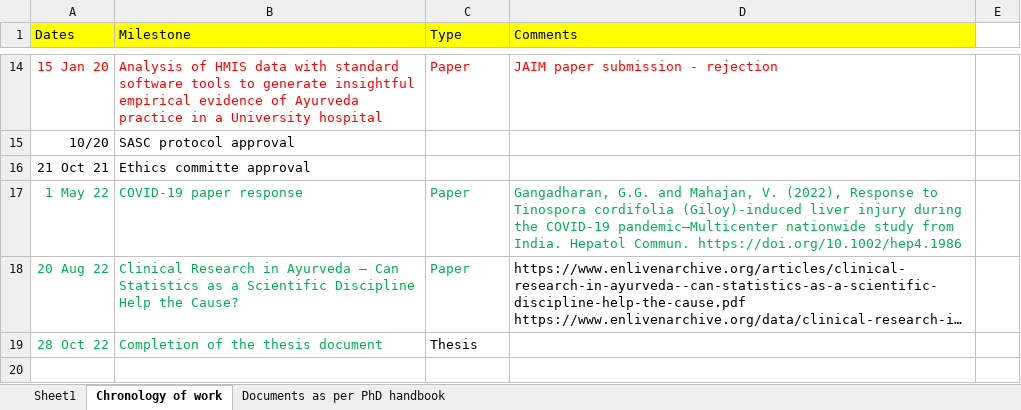
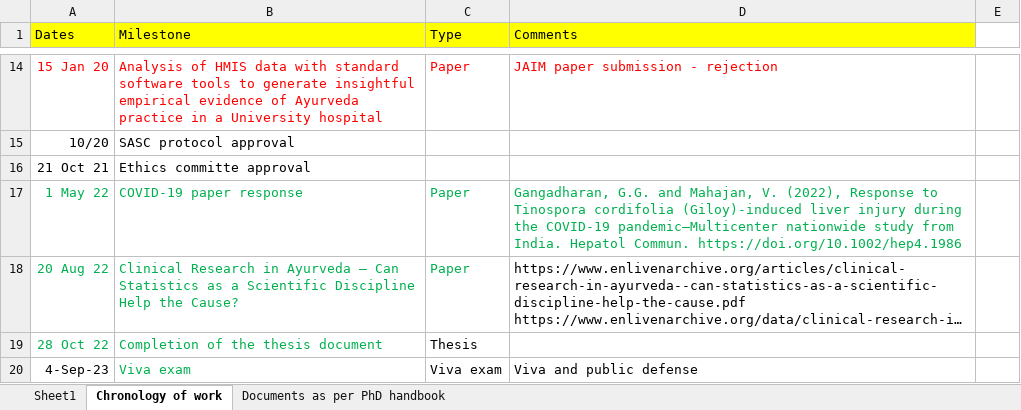
Before and after one commit to coursephd/PostgreSQL, an Excel workbook: thesis/Chronology of dates and papers published.xlsx, sheet Chronology of work, drawn as a sheet; only a part is shown, gaps mark what is left out; long unchanged cells end in …; values as stored, in another font and other column widths than the file's, no borders; the diff names each change by its address in the sheet, - before the commit and + after, or states it on an @@ line.

Commit message:
Add files via upload

```diff
--- a/thesis/Chronology of dates and papers published.xlsx (sheet Chronology of work)
+++ b/thesis/Chronology of dates and papers published.xlsx (sheet Chronology of work)
+row 20: 4-Sep-23 | Viva exam | Viva exam | Viva and public defense
```
